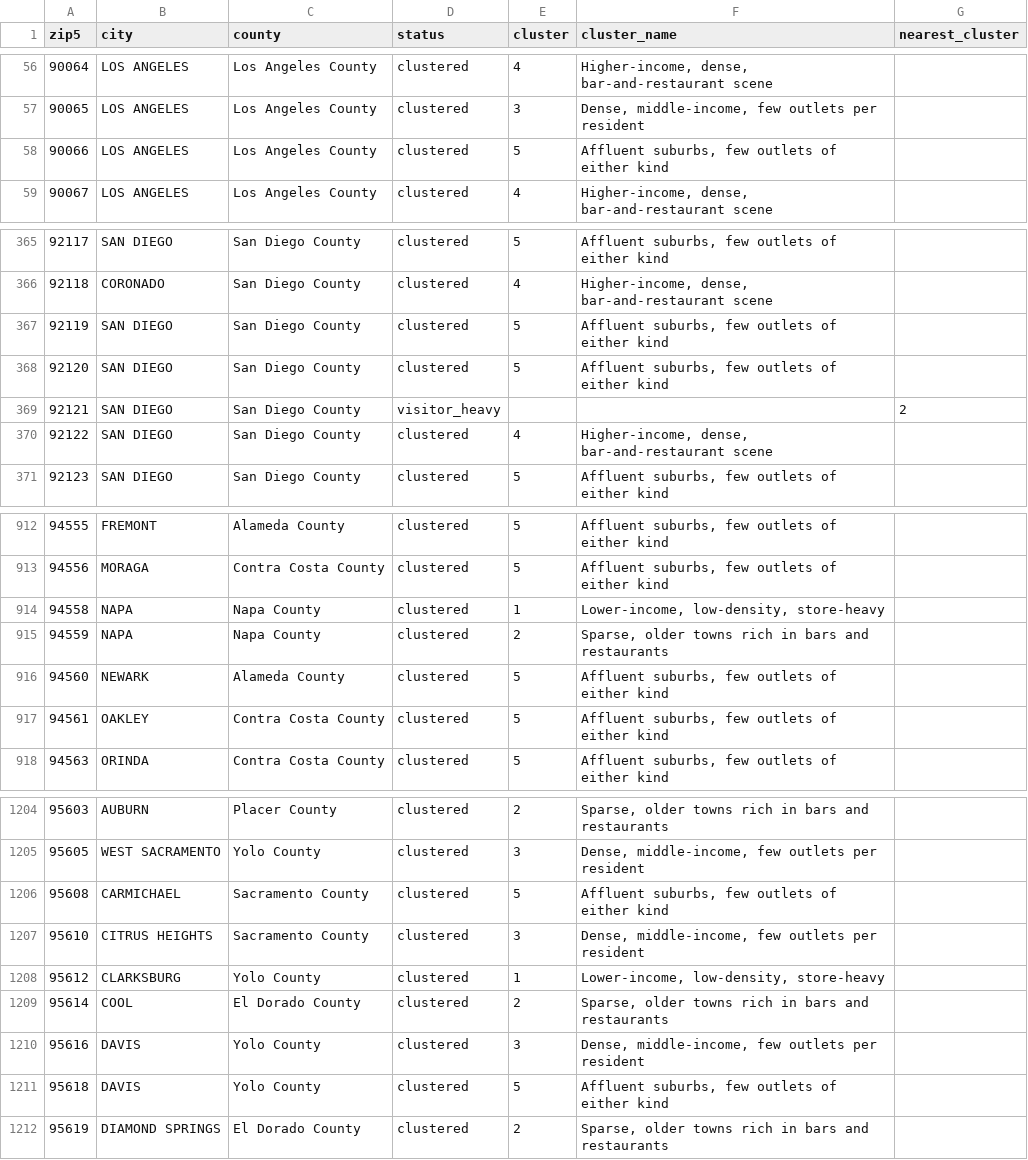
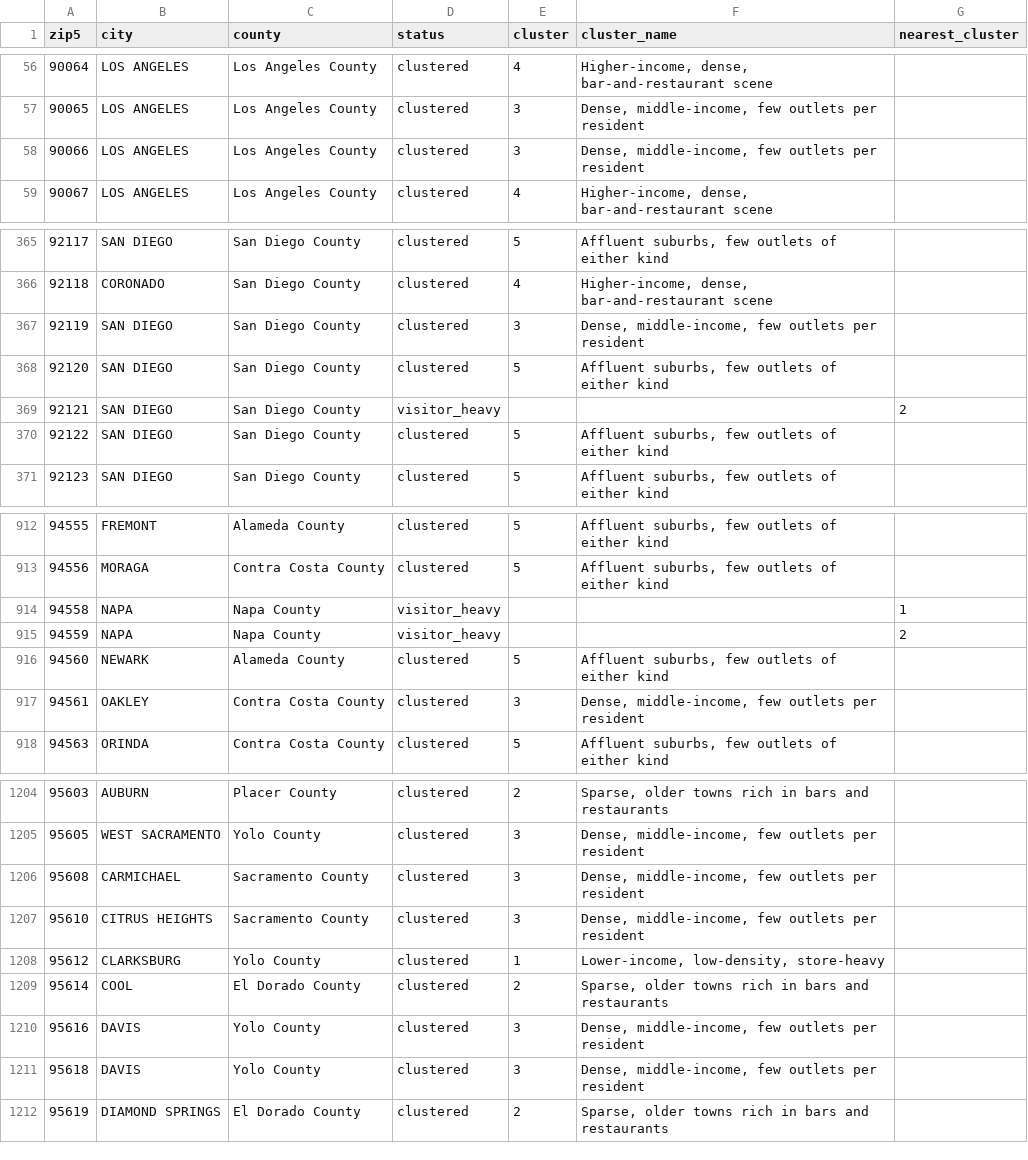
Before and after one commit to saarangarao/ca_alcohol_predictive_map, a CSV file: outputs/tables/zip_clusters.csv, drawn as a sheet; only a part is shown, gaps mark what is left out; the diff covers the shown part only.

```diff
--- a/outputs/tables/zip_clusters.csv
+++ b/outputs/tables/zip_clusters.csv
@@ -57,3 +57,3 @@ zip5,city,county,status,cluster,cluster_name,nearest_cluster
 90065,LOS ANGELES,Los Angeles County,clustered,3,"Dense, middle-income, few outlets per resident",
-90066,LOS ANGELES,Los Angeles County,clustered,5,"Affluent suburbs, few outlets of either kind",
+90066,LOS ANGELES,Los Angeles County,clustered,3,"Dense, middle-income, few outlets per resident",
 90067,LOS ANGELES,Los Angeles County,clustered,4,"Higher-income, dense, bar-and-restaurant scene",
@@ -366,6 +366,6 @@ zip5,city,county,status,cluster,cluster_name,nearest_cluster
 92118,CORONADO,San Diego County,clustered,4,"Higher-income, dense, bar-and-restaurant scene",
-92119,SAN DIEGO,San Diego County,clustered,5,"Affluent suburbs, few outlets of either kind",
+92119,SAN DIEGO,San Diego County,clustered,3,"Dense, middle-income, few outlets per resident",
 92120,SAN DIEGO,San Diego County,clustered,5,"Affluent suburbs, few outlets of either kind",
 92121,SAN DIEGO,San Diego County,visitor_heavy,,,2
-92122,SAN DIEGO,San Diego County,clustered,4,"Higher-income, dense, bar-and-restaurant scene",
+92122,SAN DIEGO,San Diego County,clustered,5,"Affluent suburbs, few outlets of either kind",
 92123,SAN DIEGO,San Diego County,clustered,5,"Affluent suburbs, few outlets of either kind",
@@ -913,6 +913,6 @@ zip5,city,county,status,cluster,cluster_name,nearest_cluster
 94556,MORAGA,Contra Costa County,clustered,5,"Affluent suburbs, few outlets of either kind",
-94558,NAPA,Napa County,clustered,1,"Lower-income, low-density, store-heavy",
-94559,NAPA,Napa County,clustered,2,"Sparse, older towns rich in bars and restaurants",
+94558,NAPA,Napa County,visitor_heavy,,,1
+94559,NAPA,Napa County,visitor_heavy,,,2
 94560,NEWARK,Alameda County,clustered,5,"Affluent suburbs, few outlets of either kind",
-94561,OAKLEY,Contra Costa County,clustered,5,"Affluent suburbs, few outlets of either kind",
+94561,OAKLEY,Contra Costa County,clustered,3,"Dense, middle-income, few outlets per resident",
 94563,ORINDA,Contra Costa County,clustered,5,"Affluent suburbs, few outlets of either kind",
@@ -1205,3 +1205,3 @@ zip5,city,county,status,cluster,cluster_name,nearest_cluster
 95605,WEST SACRAMENTO,Yolo County,clustered,3,"Dense, middle-income, few outlets per resident",
-95608,CARMICHAEL,Sacramento County,clustered,5,"Affluent suburbs, few outlets of either kind",
+95608,CARMICHAEL,Sacramento County,clustered,3,"Dense, middle-income, few outlets per resident",
 95610,CITRUS HEIGHTS,Sacramento County,clustered,3,"Dense, middle-income, few outlets per resident",
@@ -1210,3 +1210,3 @@ zip5,city,county,status,cluster,cluster_name,nearest_cluster
 95616,DAVIS,Yolo County,clustered,3,"Dense, middle-income, few outlets per resident",
-95618,DAVIS,Yolo County,clustered,5,"Affluent suburbs, few outlets of either kind",
+95618,DAVIS,Yolo County,clustered,3,"Dense, middle-income, few outlets per resident",
 95619,DIAMOND SPRINGS,El Dorado County,clustered,2,"Sparse, older towns rich in bars and restaurants",
```
Also changed, not shown: 58 edited cells elsewhere in this file, outputs/tables/05_income_quintile_summary.csv, outputs/tables/cluster_profile.csv, 20 other files.
